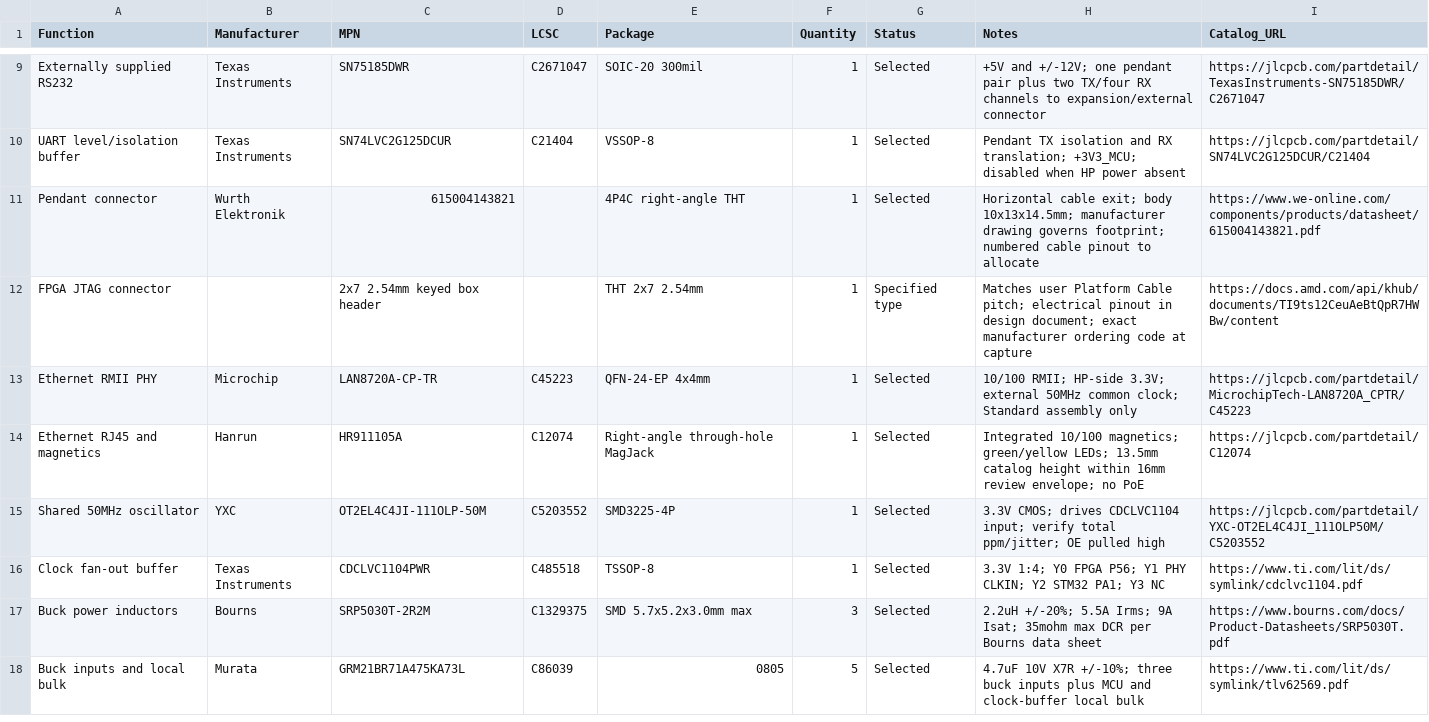
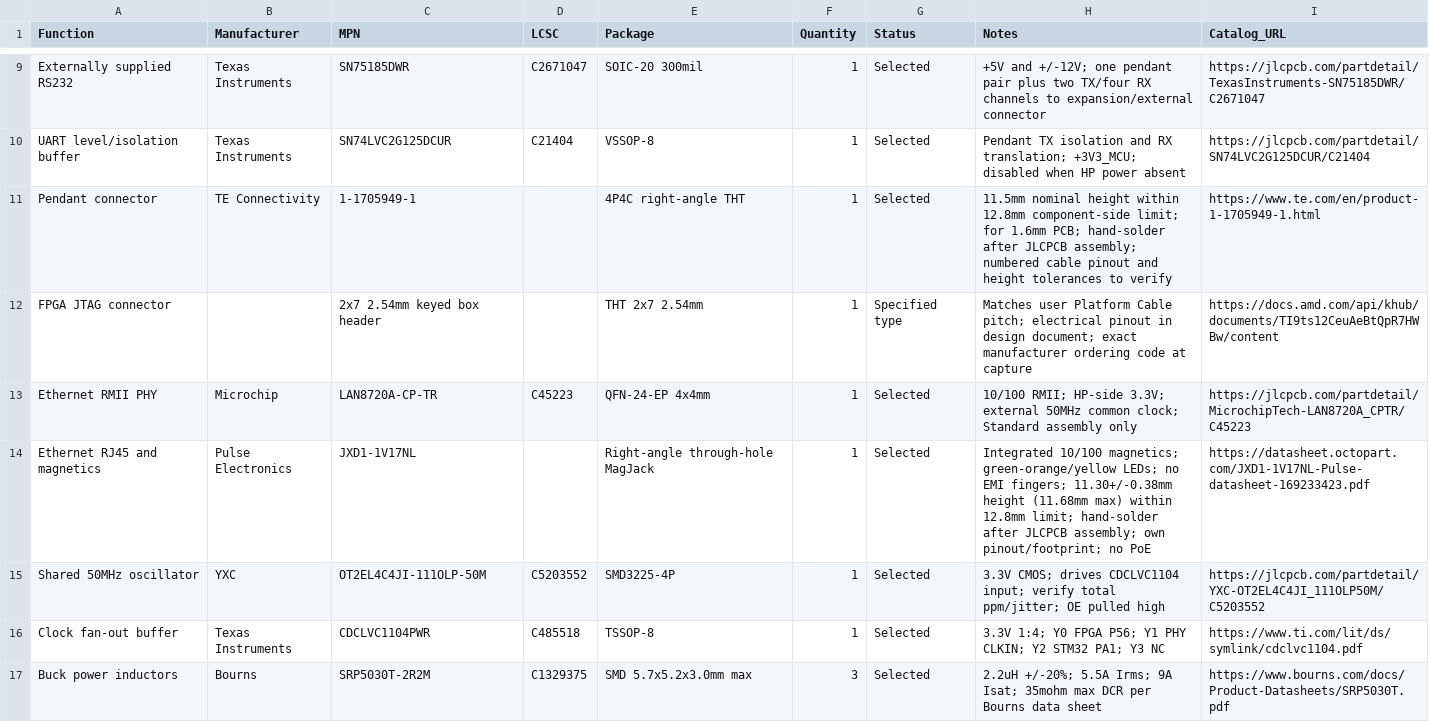
Before and after one commit to MattisLind/HP21xx_IO_FPGA, a CSV file: requirements/INTEGRATED_BOARD_BOM.csv, drawn as a sheet; only a part is shown, gaps mark what is left out; the shorter side is filled out with more unchanged rows.

Commit message:
Updating document and adding footprint.

```diff
--- a/requirements/INTEGRATED_BOARD_BOM.csv
+++ b/requirements/INTEGRATED_BOARD_BOM.csv
@@ -10,6 +10,6 @@ Externally supplied RS232,Texas Instruments,SN75185DWR,C2671047,SOIC-20 300mil,1
 UART level/isolation buffer,Texas Instruments,SN74LVC2G125DCUR,C21404,VSSOP-8,1,Selected,Pendant TX isolation and RX translation; +3V3_MCU; disabled when HP power absent,https://jlcpcb.com/partdetail/SN74LVC2G125DCUR/C21404
-Pendant connector,Wurth Elektronik,615004143821,,4P4C right-angle THT,1,Selected,Horizontal cable exit; body 10x13x14.5mm; manufacturer drawing governs footprint; numbered cable pinout to allocate,https://www.we-online.com/components/products/datasheet/615004143821.pdf
+Pendant connector,TE Connectivity,1-1705949-1,,4P4C right-angle THT,1,Selected,11.5mm nominal height within 12.8mm component-side limit; for 1.6mm PCB; hand-solder after JLCPCB assembly; numbered cable pinout and height tolerances to verify,https://www.te.com/en/product-1-1705949-1.html
 FPGA JTAG connector,,2x7 2.54mm keyed box header,,THT 2x7 2.54mm,1,Specified type,Matches user Platform Cable pitch; electrical pinout in design document; exact manufacturer ordering code at capture,https://docs.amd.com/api/khub/documents/TI9ts12CeuAeBtQpR7HWBw/content
 Ethernet RMII PHY,Microchip,LAN8720A-CP-TR,C45223,QFN-24-EP 4x4mm,1,Selected,10/100 RMII; HP-side 3.3V; external 50MHz common clock; Standard assembly only,https://jlcpcb.com/partdetail/MicrochipTech-LAN8720A_CPTR/C45223
-Ethernet RJ45 and magnetics,Hanrun,HR911105A,C12074,Right-angle through-hole MagJack,1,Selected,Integrated 10/100 magnetics; green/yellow LEDs; 13.5mm catalog height within 16mm review envelope; no PoE,https://jlcpcb.com/partdetail/C12074
+Ethernet RJ45 and magnetics,Pulse Electronics,JXD1-1V17NL,,Right-angle through-hole MagJack,1,Selected,Integrated 10/100 magnetics; green-orange/yellow LEDs; no EMI fingers; 11.30+/-0.38mm height (11.68mm max) within 12.8mm limit; hand-solder after JLCPCB assembly; own pinout/footprint; no PoE,https://datasheet.octopart.com/JXD1-1V17NL-Pulse-datasheet-169233423.pdf
 Shared 50MHz oscillator,YXC,OT2EL4C4JI-111OLP-50M,C5203552,SMD3225-4P,1,Selected,3.3V CMOS; drives CDCLVC1104 input; verify total ppm/jitter; OE pulled high,https://jlcpcb.com/partdetail/YXC-OT2EL4C4JI_111OLP50M/C5203552
```
Also changed, not shown: 6 other files.
